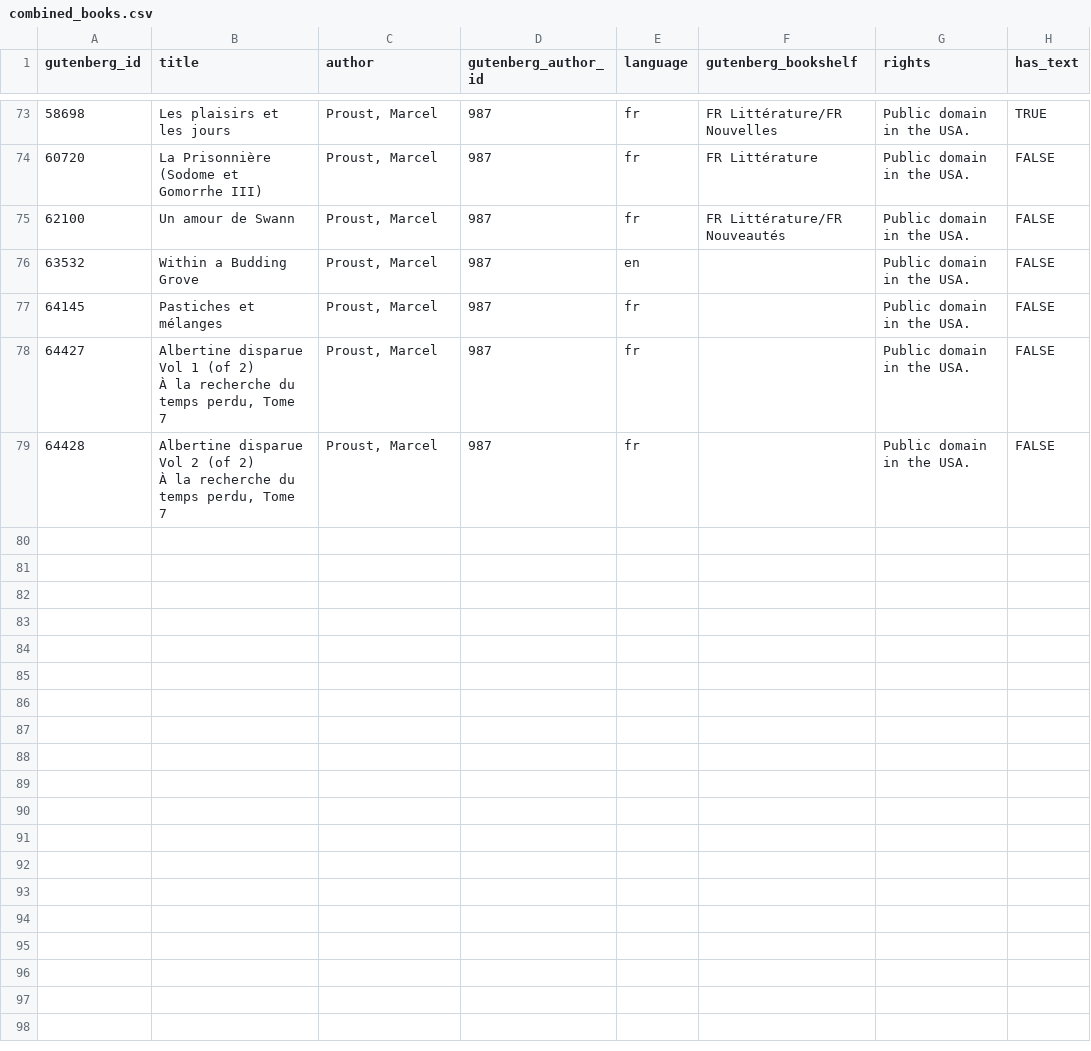
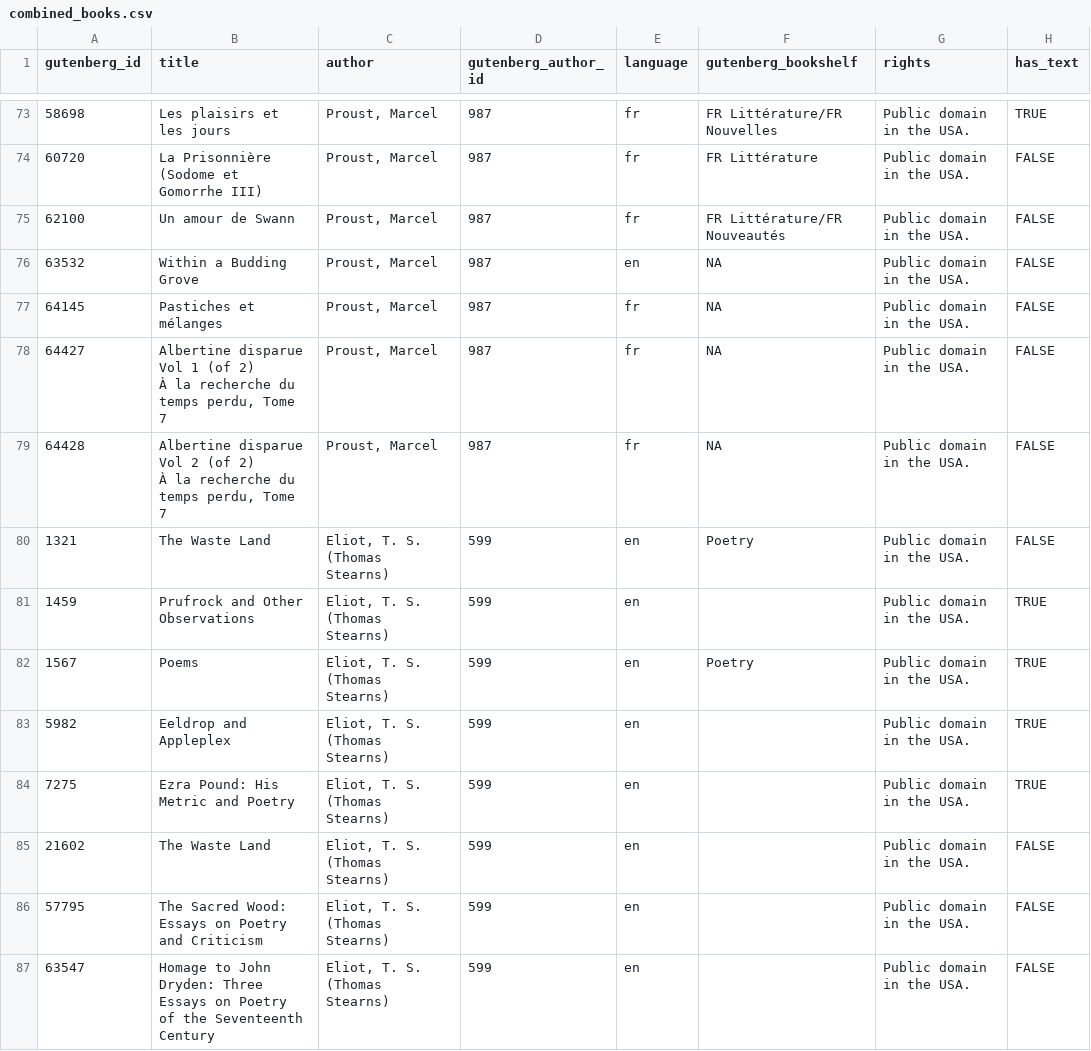
Before and after one commit to ponolite/asian-american-language, a CSV file: data/raw_data/combined_books.csv, drawn as a sheet; only a part is shown, gaps mark what is left out; the diff covers the shown part only; the diff names each change by its address in the sheet, - before the commit and + after, or states it on an @@ line.

```diff
--- a/data/raw_data/combined_books.csv
+++ b/data/raw_data/combined_books.csv
-F76:F79 (gutenberg_bookshelf): (empty)
+F76:F79 (gutenberg_bookshelf): NA
+row 80: 1321 | The Waste Land | Eliot, T. S. (Thomas Stearns) | 599 | en | Poetry | Public domain in the USA. | FALSE
+row 81: 1459 | Prufrock and Other Observations | Eliot, T. S. (Thomas Stearns) | 599 | en |  | Public domain in the USA. | TRUE
+row 82: 1567 | Poems | Eliot, T. S. (Thomas Stearns) | 599 | en | Poetry | Public domain in the USA. | TRUE
+row 83: 5982 | Eeldrop and Appleplex | Eliot, T. S. (Thomas Stearns) | 599 | en |  | Public domain in the USA. | TRUE
+row 84: 7275 | Ezra Pound: His Metric and Poetry | Eliot, T. S. (Thomas Stearns) | 599 | en |  | Public domain in the USA. | TRUE
+row 85: 21602 | The Waste Land | Eliot, T. S. (Thomas Stearns) | 599 | en |  | Public domain in the USA. | FALSE
+row 86: 57795 | The Sacred Wood: Essays on Poetry and Criticism | Eliot, T. S. (Thomas Stearns) | 599 | en |  | Public domain in the USA. | FALSE
+row 87: 63547 | Homage to John Dryden: Three Essays on Poetry of the Seventeenth Century | Eliot, T. S. (Thomas Stearns) | 599 | en |  | Public domain in the USA. | FALSE
```
Also changed, not shown: 50 edited cells elsewhere in this file, data/analysis_data/portrait_words.csv, data/analysis_data/swann_words.csv, 15 other files.
